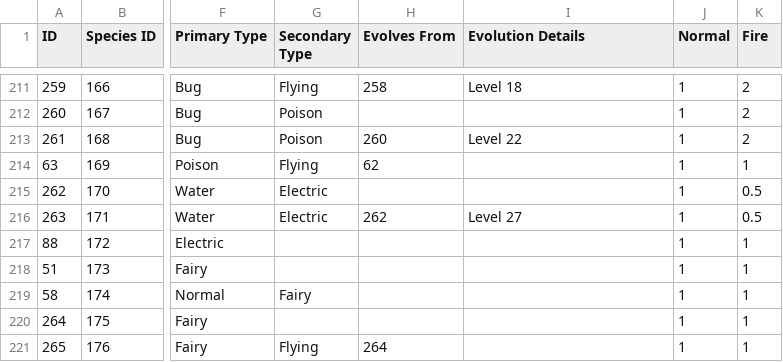
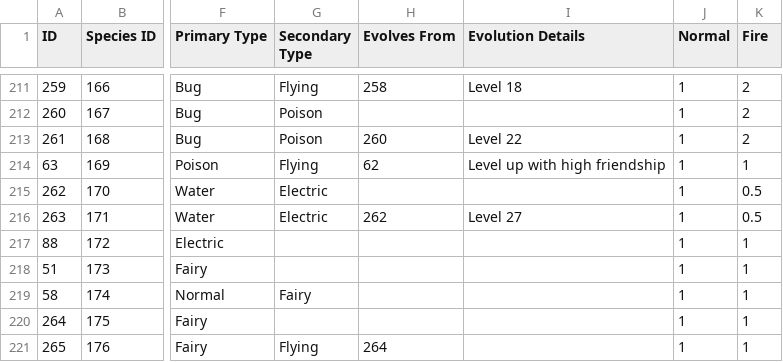
Before and after one commit to TheOddler/pokedex, a CSV file: src/data/pokemon.csv, drawn as a sheet; only a part is shown, gaps mark what is left out; the diff names each change by its address in the sheet, - before the commit and + after, or states it on an @@ line.

Commit message:
Added evolution info for Crobat

```diff
--- a/src/data/pokemon.csv
+++ b/src/data/pokemon.csv
-I214 (Evolution Details): (empty)
+I214 (Evolution Details): Level up with high friendship
```
